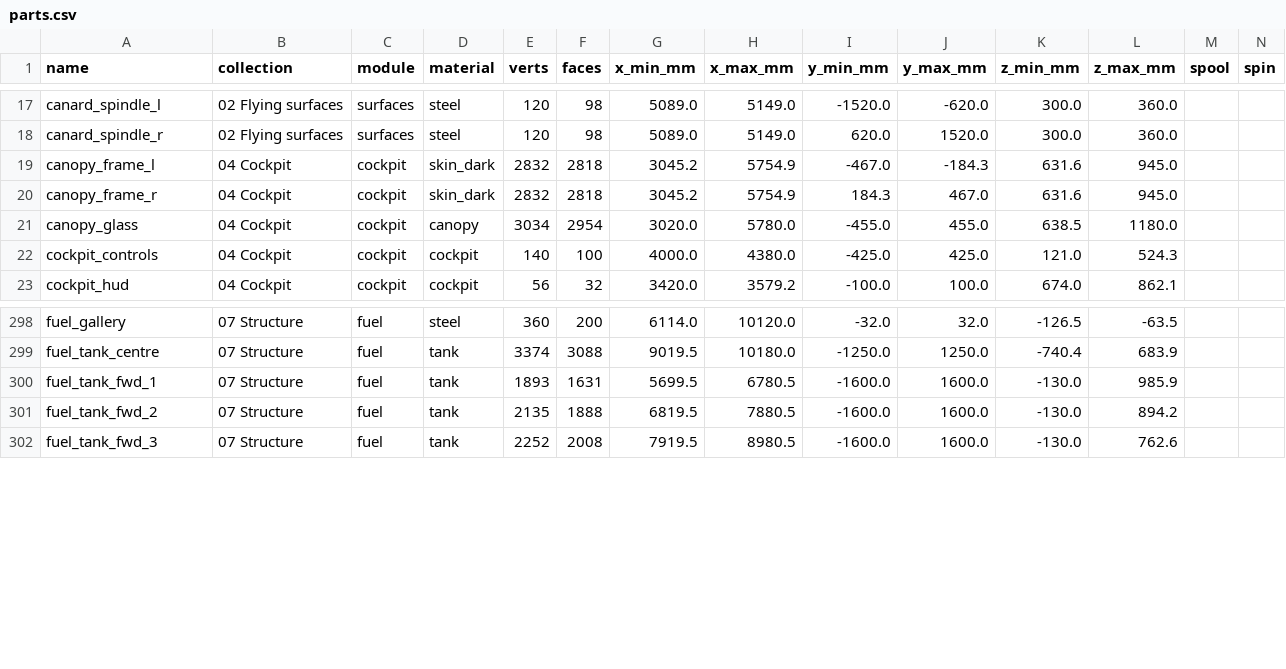
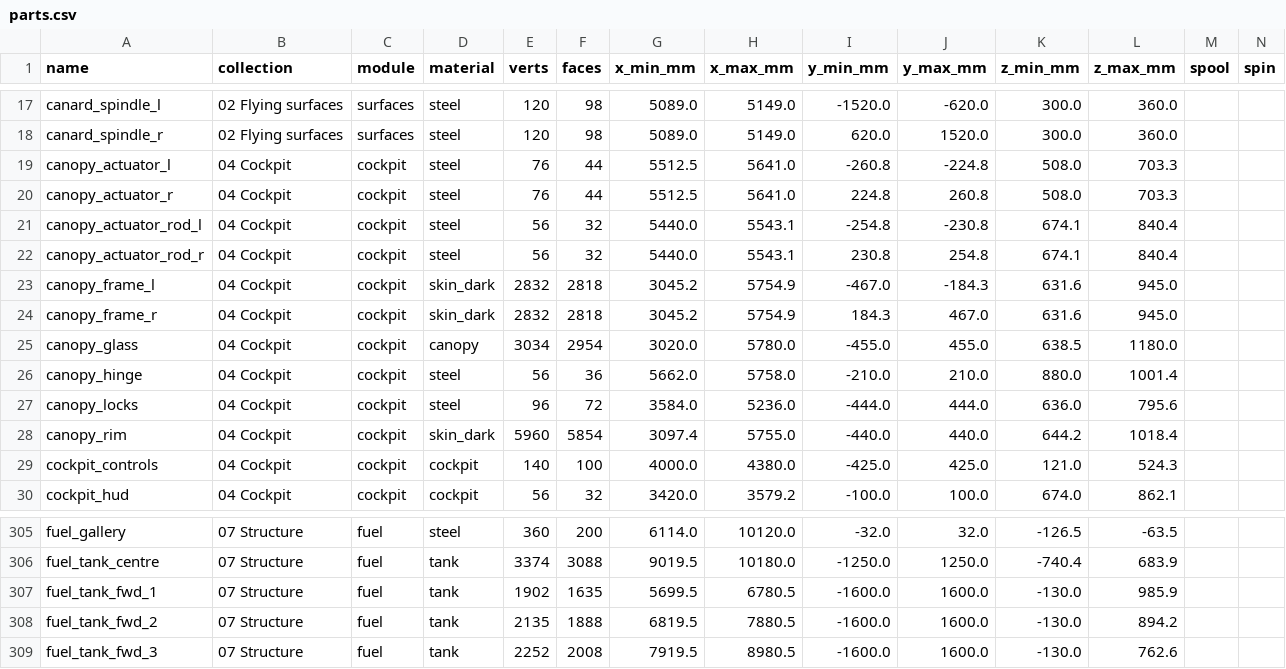
Before and after one commit to krabduke/nyx-jet, a CSV file: build/parts.csv, drawn as a sheet; only a part is shown, gaps mark what is left out.

Commit message:
Hinge the canopy, lift it and lock it, and open it in the viewer
The canopy was a lid with nothing to lift it and nothing to hold it shut.
It now hinges at its aft end, as an F-16's does:

- a rim frame is bonded round the glass's foot, carrying everything else;
- a beam across the opening's aft end bridges frame 5680's cut ends, with
  clevis plates and a pin for the rim's lug, in a pocket let into the top
  of fuel cell fwd_1 (0.3 L; the tank file is re-measured);
- two linear actuators are pinned to the tub's aft wall and push lugs on
  the rim;
- three hooks a side hang from the skin under the opening's edge, with the
  rim's pins lying in them.

The manifest carries the hinge, the opening angle and each actuator's
anchor and lug. The viewer opens the canopy 40 degrees, swinging each
actuator about its anchor and running its rod out to follow the lug.

```diff
--- a/build/parts.csv
+++ b/build/parts.csv
@@ -18,2 +18,6 @@ canard_spindle_l,02 Flying surfaces,surfaces,steel,120,98,5089.0,5149.0,-1520.0,
 canard_spindle_r,02 Flying surfaces,surfaces,steel,120,98,5089.0,5149.0,620.0,1520.0,300.0,360.0,,
+canopy_actuator_l,04 Cockpit,cockpit,steel,76,44,5512.5,5641.0,-260.8,-224.8,508.0,703.3,,
+canopy_actuator_r,04 Cockpit,cockpit,steel,76,44,5512.5,5641.0,224.8,260.8,508.0,703.3,,
+canopy_actuator_rod_l,04 Cockpit,cockpit,steel,56,32,5440.0,5543.1,-254.8,-230.8,674.1,840.4,,
+canopy_actuator_rod_r,04 Cockpit,cockpit,steel,56,32,5440.0,5543.1,230.8,254.8,674.1,840.4,,
 canopy_frame_l,04 Cockpit,cockpit,skin_dark,2832,2818,3045.2,5754.9,-467.0,-184.3,631.6,945.0,,
@@ -21,2 +25,5 @@ canopy_frame_r,04 Cockpit,cockpit,skin_dark,2832,2818,3045.2,5754.9,184.3,467.0,
 canopy_glass,04 Cockpit,cockpit,canopy,3034,2954,3020.0,5780.0,-455.0,455.0,638.5,1180.0,,
+canopy_hinge,04 Cockpit,cockpit,steel,56,36,5662.0,5758.0,-210.0,210.0,880.0,1001.4,,
+canopy_locks,04 Cockpit,cockpit,steel,96,72,3584.0,5236.0,-444.0,444.0,636.0,795.6,,
+canopy_rim,04 Cockpit,cockpit,skin_dark,5960,5854,3097.4,5755.0,-440.0,440.0,644.2,1018.4,,
 cockpit_controls,04 Cockpit,cockpit,cockpit,140,100,4000.0,4380.0,-425.0,425.0,121.0,524.3,,
@@ -299,3 +306,3 @@ fuel_gallery,07 Structure,fuel,steel,360,200,6114.0,10120.0,-32.0,32.0,-126.5,-6
 fuel_tank_centre,07 Structure,fuel,tank,3374,3088,9019.5,10180.0,-1250.0,1250.0,-740.4,683.9,,
-fuel_tank_fwd_1,07 Structure,fuel,tank,1893,1631,5699.5,6780.5,-1600.0,1600.0,-130.0,985.9,,
+fuel_tank_fwd_1,07 Structure,fuel,tank,1902,1635,5699.5,6780.5,-1600.0,1600.0,-130.0,985.9,,
 fuel_tank_fwd_2,07 Structure,fuel,tank,2135,1888,6819.5,7880.5,-1600.0,1600.0,-130.0,894.2,,
```
Also changed, not shown: 22 other files.
